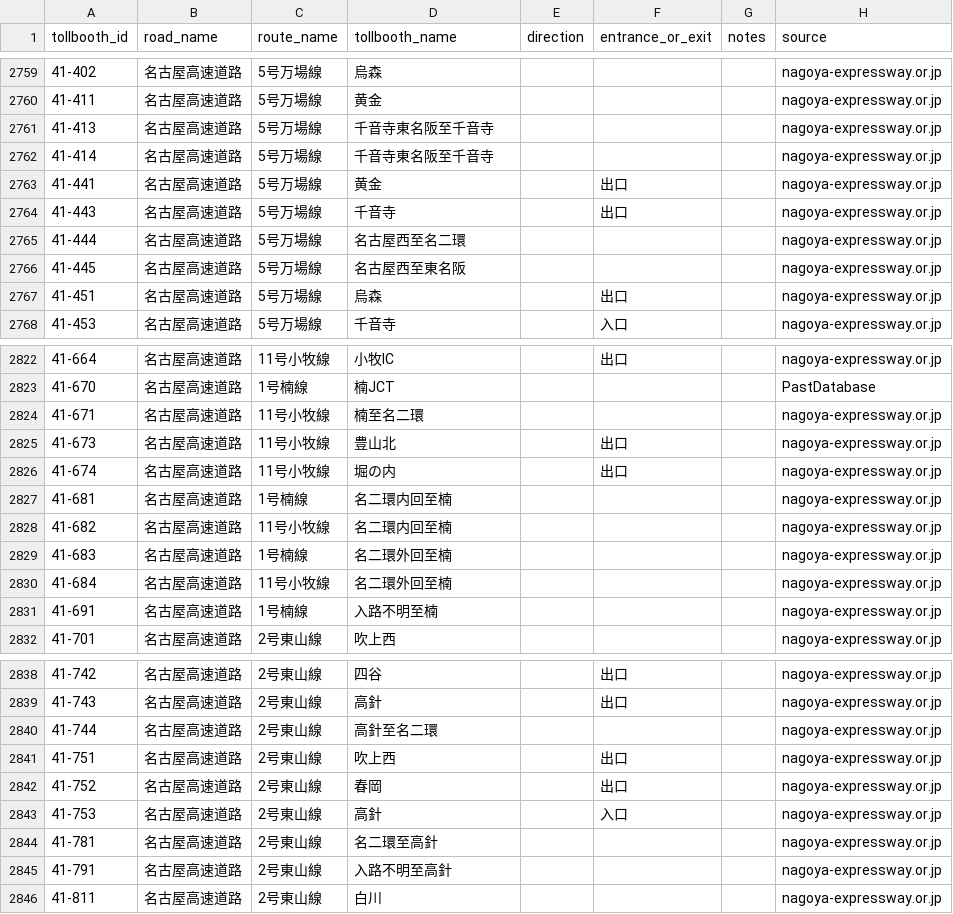
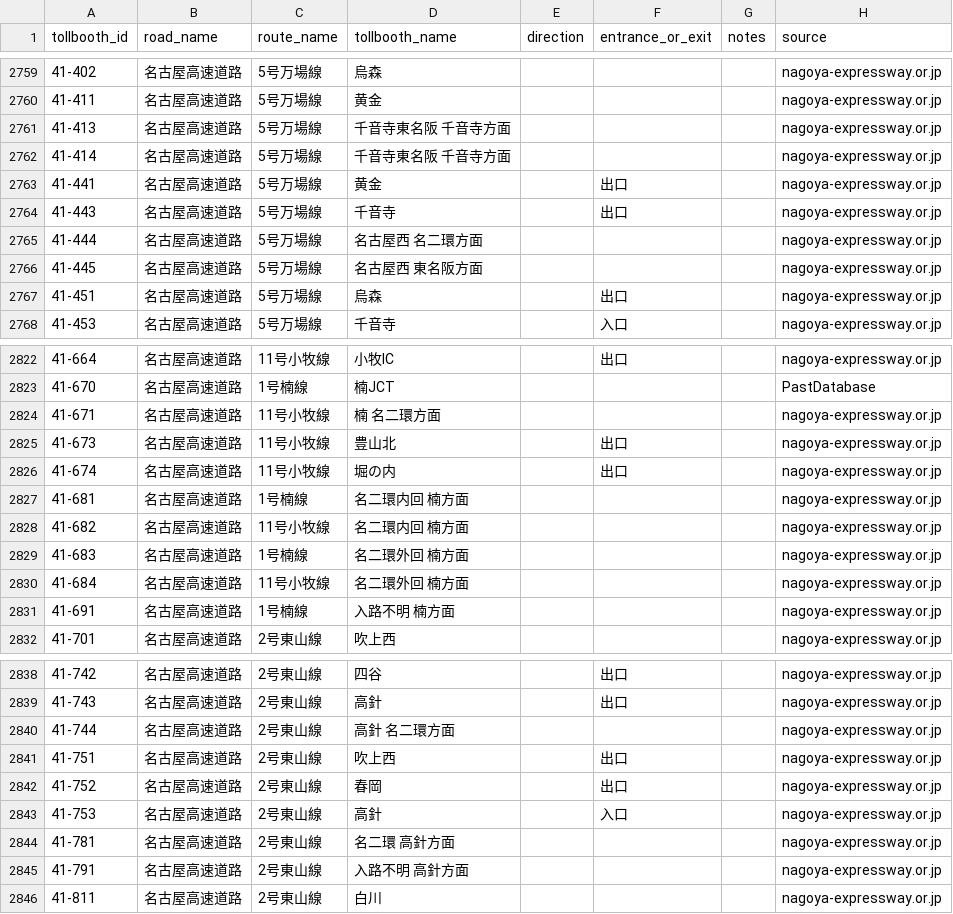
Before and after one commit to yujinakayama/japan_etc, a CSV file: database/japan_etc_tollbooths.csv, drawn as a sheet; only a part is shown, gaps mark what is left out; the diff covers the shown part only.

Commit message:
Improve readability of names like "xxx至yyy"

```diff
--- a/database/japan_etc_tollbooths.csv
+++ b/database/japan_etc_tollbooths.csv
@@ -2760,8 +2760,8 @@ tollbooth_id,road_name,route_name,tollbooth_name,direction,entrance_or_exit,note
 41-411,名古屋高速道路,5号万場線,黄金,,,,nagoya-expressway.or.jp
-41-413,名古屋高速道路,5号万場線,千音寺東名阪至千音寺,,,,nagoya-expressway.or.jp
-41-414,名古屋高速道路,5号万場線,千音寺東名阪至千音寺,,,,nagoya-expressway.or.jp
+41-413,名古屋高速道路,5号万場線,千音寺東名阪 千音寺方面,,,,nagoya-expressway.or.jp
+41-414,名古屋高速道路,5号万場線,千音寺東名阪 千音寺方面,,,,nagoya-expressway.or.jp
 41-441,名古屋高速道路,5号万場線,黄金,,出口,,nagoya-expressway.or.jp
 41-443,名古屋高速道路,5号万場線,千音寺,,出口,,nagoya-expressway.or.jp
-41-444,名古屋高速道路,5号万場線,名古屋西至名二環,,,,nagoya-expressway.or.jp
-41-445,名古屋高速道路,5号万場線,名古屋西至東名阪,,,,nagoya-expressway.or.jp
+41-444,名古屋高速道路,5号万場線,名古屋西 名二環方面,,,,nagoya-expressway.or.jp
+41-445,名古屋高速道路,5号万場線,名古屋西 東名阪方面,,,,nagoya-expressway.or.jp
 41-451,名古屋高速道路,5号万場線,烏森,,出口,,nagoya-expressway.or.jp
@@ -2823,10 +2823,10 @@ tollbooth_id,road_name,route_name,tollbooth_name,direction,entrance_or_exit,note
 41-670,名古屋高速道路,1号楠線,楠JCT,,,,PastDatabase
-41-671,名古屋高速道路,11号小牧線,楠至名二環,,,,nagoya-expressway.or.jp
+41-671,名古屋高速道路,11号小牧線,楠 名二環方面,,,,nagoya-expressway.or.jp
 41-673,名古屋高速道路,11号小牧線,豊山北,,出口,,nagoya-expressway.or.jp
 41-674,名古屋高速道路,11号小牧線,堀の内,,出口,,nagoya-expressway.or.jp
-41-681,名古屋高速道路,1号楠線,名二環内回至楠,,,,nagoya-expressway.or.jp
-41-682,名古屋高速道路,11号小牧線,名二環内回至楠,,,,nagoya-expressway.or.jp
-41-683,名古屋高速道路,1号楠線,名二環外回至楠,,,,nagoya-expressway.or.jp
-41-684,名古屋高速道路,11号小牧線,名二環外回至楠,,,,nagoya-expressway.or.jp
-41-691,名古屋高速道路,1号楠線,入路不明至楠,,,,nagoya-expressway.or.jp
+41-681,名古屋高速道路,1号楠線,名二環内回 楠方面,,,,nagoya-expressway.or.jp
+41-682,名古屋高速道路,11号小牧線,名二環内回 楠方面,,,,nagoya-expressway.or.jp
+41-683,名古屋高速道路,1号楠線,名二環外回 楠方面,,,,nagoya-expressway.or.jp
+41-684,名古屋高速道路,11号小牧線,名二環外回 楠方面,,,,nagoya-expressway.or.jp
+41-691,名古屋高速道路,1号楠線,入路不明 楠方面,,,,nagoya-expressway.or.jp
 41-701,名古屋高速道路,2号東山線,吹上西,,,,nagoya-expressway.or.jp
@@ -2839,3 +2839,3 @@ tollbooth_id,road_name,route_name,tollbooth_name,direction,entrance_or_exit,note
 41-743,名古屋高速道路,2号東山線,高針,,出口,,nagoya-expressway.or.jp
-41-744,名古屋高速道路,2号東山線,高針至名二環,,,,nagoya-expressway.or.jp
+41-744,名古屋高速道路,2号東山線,高針 名二環方面,,,,nagoya-expressway.or.jp
 41-751,名古屋高速道路,2号東山線,吹上西,,出口,,nagoya-expressway.or.jp
@@ -2843,4 +2843,4 @@ tollbooth_id,road_name,route_name,tollbooth_name,direction,entrance_or_exit,note
 41-753,名古屋高速道路,2号東山線,高針,,入口,,nagoya-expressway.or.jp
-41-781,名古屋高速道路,2号東山線,名二環至高針,,,,nagoya-expressway.or.jp
-41-791,名古屋高速道路,2号東山線,入路不明至高針,,,,nagoya-expressway.or.jp
+41-781,名古屋高速道路,2号東山線,名二環 高針方面,,,,nagoya-expressway.or.jp
+41-791,名古屋高速道路,2号東山線,入路不明 高針方面,,,,nagoya-expressway.or.jp
 41-811,名古屋高速道路,2号東山線,白川,,,,nagoya-expressway.or.jp
```
Also changed, not shown: 17 edited cells elsewhere in this file, 1 other file.
